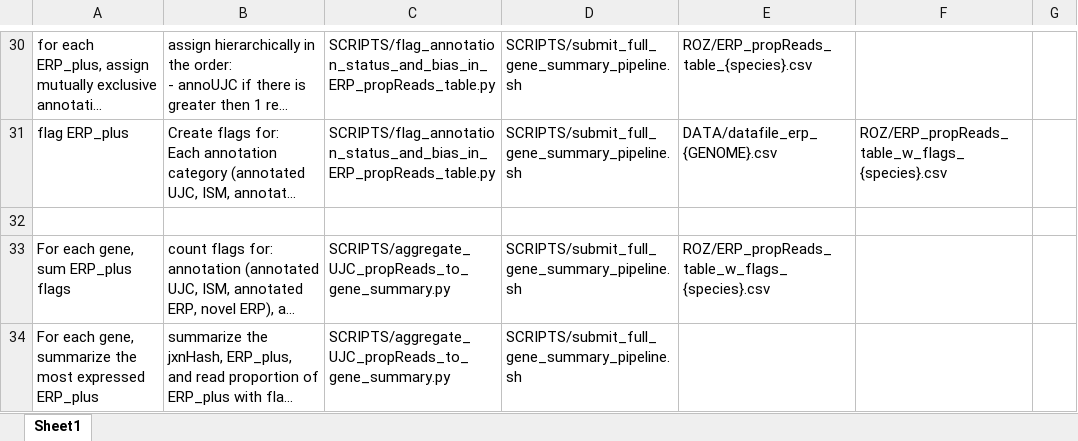
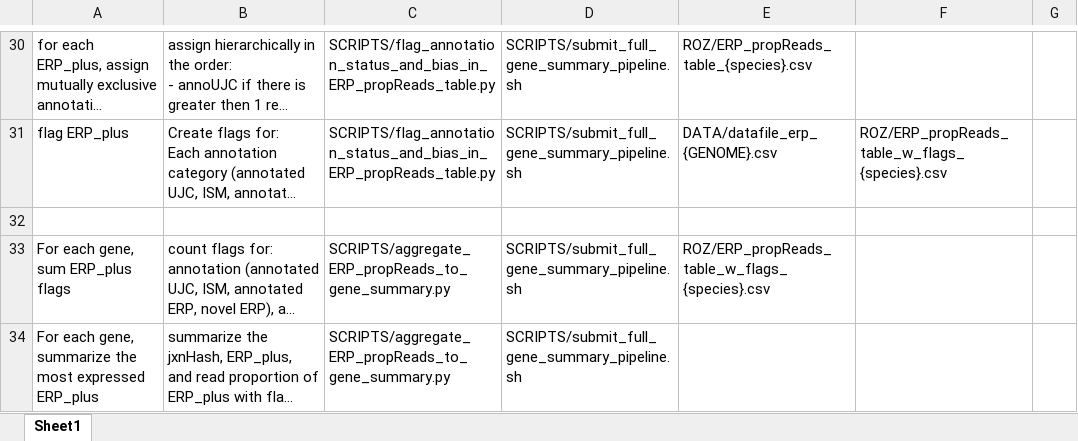
Before and after one commit to McIntyre-Lab/papers, an Excel workbook: bankole_2026/documentation/06_create_gene_summary_16mdg.xlsx, sheet Sheet1, drawn as a sheet; only a part is shown, gaps mark what is left out; long unchanged cells end in …; values as stored, in another font and other column widths than the file's, no borders; the diff covers the shown part only; the diff names each change by its address in the sheet, - before the commit and + after, or states it on an @@ line.

Commit message:
updated gene summary doc and scripts

```diff
--- a/bankole_2026/documentation/06_create_gene_summary_16mdg.xlsx (sheet Sheet1)
+++ b/bankole_2026/documentation/06_create_gene_summary_16mdg.xlsx (sheet Sheet1)
-C33:C34: SCRIPTS/aggregate_UJC_propReads_to_gene_summary.py
+C33:C34: SCRIPTS/aggregate_ERP_propReads_to_gene_summary.py
```
Also changed, not shown: 6 edited cells elsewhere in this sheet, 2 other files.
